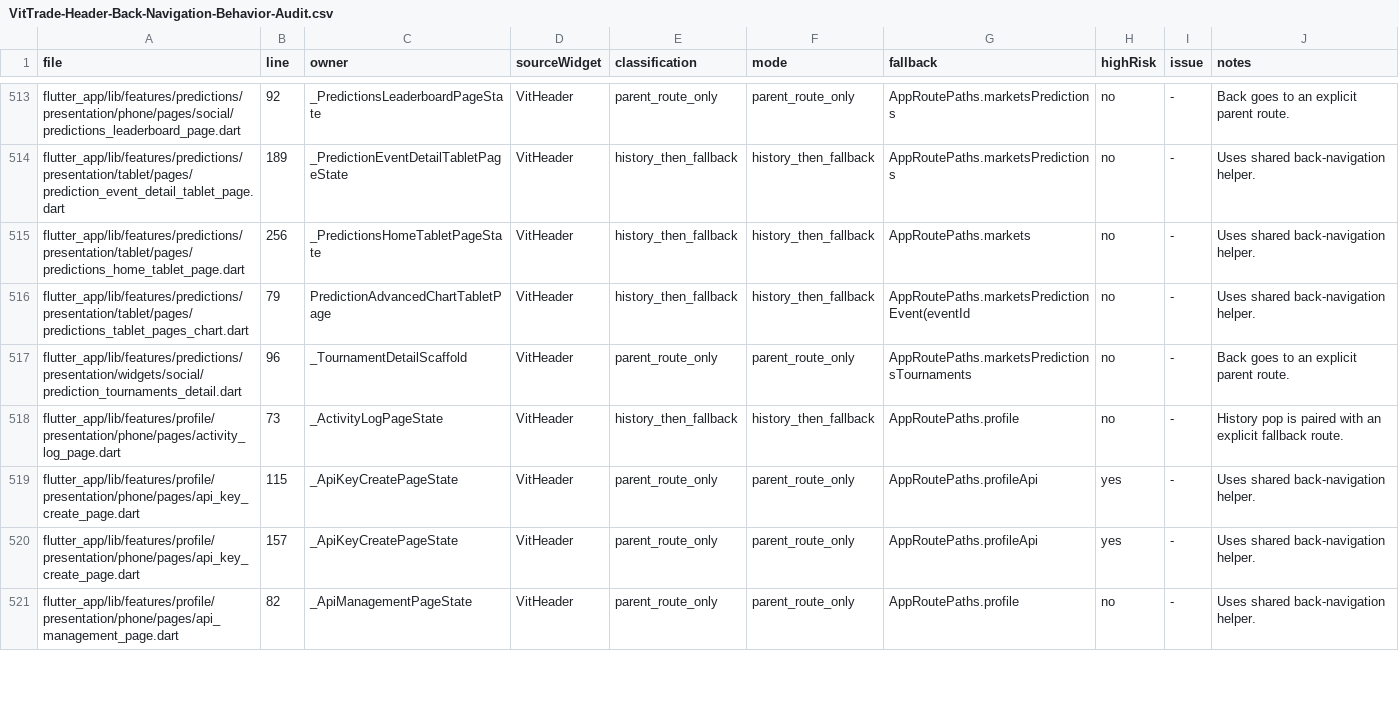
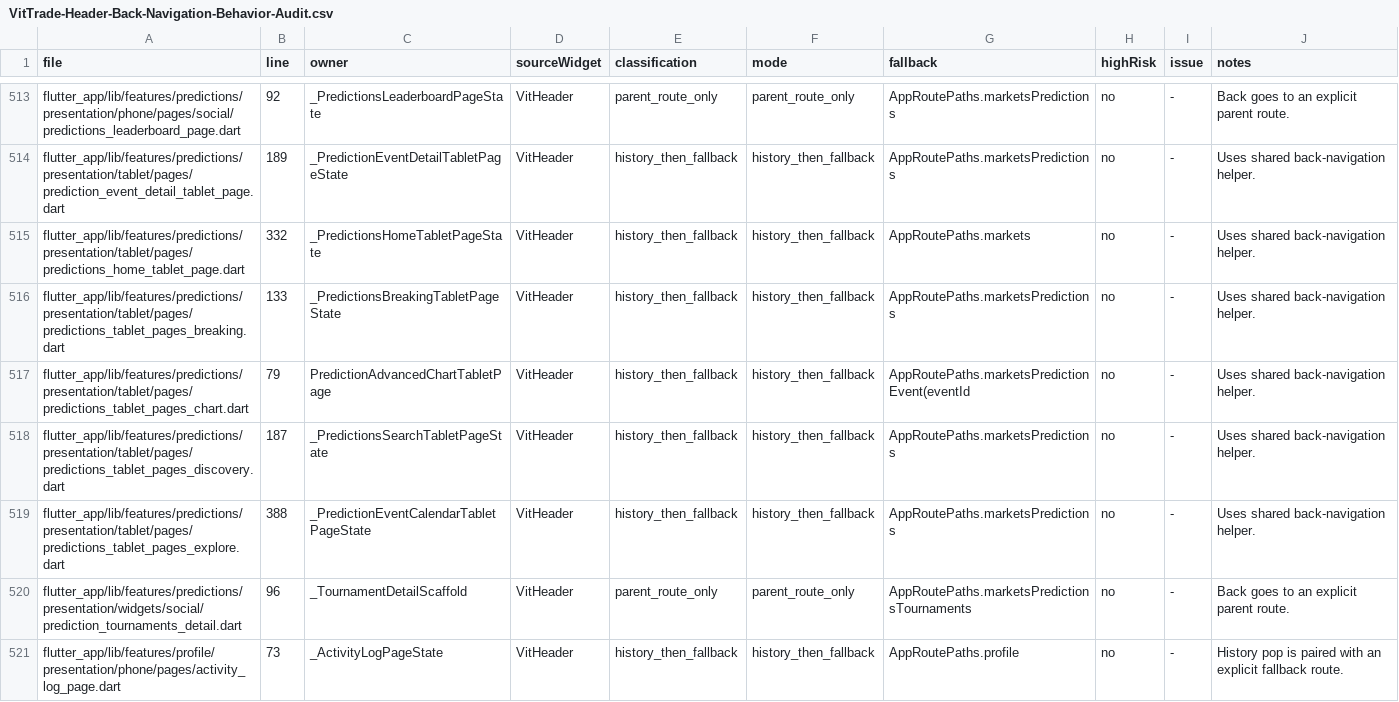
Before and after one commit to LonelyTraderBay/vittrade-flutter, a CSV file: docs/02_FLUTTER_MIGRATION/audits/VitTrade-Header-Back-Navigation-Behavior-Audit.csv, drawn as a sheet; only a part is shown, gaps mark what is left out; the shorter side is filled out with more unchanged rows.

Commit message:
Cụm A redesign predictions tablet: hub + tìm kiếm + biến động + lịch lên workspace 2 cột
- PredictionTabletCardGrid (widgets/tablet): lưới 2 cột tự hạ 1 cột dưới 700dp — cặp IntrinsicHeight stretch đều hàng (idiom Arena), gap sibling 12dp (x4) dọc+ngang, KHÔNG dùng Wrap (R3 micro chỉ dành chip)
- SC-208 hub: cột chính = hero + grid sự kiện 2 thẻ/hàng + xem tất cả + công cụ; panel phải = tìm kiếm + 6 tab lọc + chip danh mục + movers + cầu nối Arena + miễn trừ rủi ro (cuộn riêng, đổi lọc không mất ngữ cảnh)
- SC-209 tìm kiếm: bộ lọc LUÔN mở trong panel (hết đầu gập ở tầng rộng, giữ toggle cho tầng hẹp); kết quả grid 2
- SC-210 biến động: movers grid 2 có huy hiệu xếp hạng; panel = tổng quan tăng/giảm + danh mục + đăng ký email
- SC-219 lịch: timeline tháng grid 2 từng section; panel = chip danh mục
- Test: gate test mới 6 test (grid 2 cột cùng top đo rect, panel tồn tại, hẹp 1 cột + gap 12, toggle tầng hẹp); cập nhật 2 test SC-209 theo hợp đồng bộ lọc luôn mở; predictions 198/198
- Audit cascade regen đầy đủ (token/rhythm/top_header×3/back_nav/card_tile...); preflight EXIT=0
- Nghiệm thu emulator Pixel_Tablet: 4/4 màn đúng mockup (vision + pixel xác nhận hàng grid chung viền), portrait 1 cột phone-parity

```diff
--- a/docs/02_FLUTTER_MIGRATION/audits/VitTrade-Header-Back-Navigation-Behavior-Audit.csv
+++ b/docs/02_FLUTTER_MIGRATION/audits/VitTrade-Header-Back-Navigation-Behavior-Audit.csv
@@ -514,4 +514,7 @@ file,line,owner,sourceWidget,classification,mode,fallback,highRisk,issue,notes
 "flutter_app/lib/features/predictions/presentation/tablet/pages/prediction_event_detail_tablet_page.dart","189","_PredictionEventDetailTabletPageState","VitHeader","history_then_fallback","history_then_fallback","AppRoutePaths.marketsPredictions","no","-","Uses shared back-navigation helper."
-"flutter_app/lib/features/predictions/presentation/tablet/pages/predictions_home_tablet_page.dart","256","_PredictionsHomeTabletPageState","VitHeader","history_then_fallback","history_then_fallback","AppRoutePaths.markets","no","-","Uses shared back-navigation helper."
+"flutter_app/lib/features/predictions/presentation/tablet/pages/predictions_home_tablet_page.dart","332","_PredictionsHomeTabletPageState","VitHeader","history_then_fallback","history_then_fallback","AppRoutePaths.markets","no","-","Uses shared back-navigation helper."
+"flutter_app/lib/features/predictions/presentation/tablet/pages/predictions_tablet_pages_breaking.dart","133","_PredictionsBreakingTabletPageState","VitHeader","history_then_fallback","history_then_fallback","AppRoutePaths.marketsPredictions","no","-","Uses shared back-navigation helper."
 "flutter_app/lib/features/predictions/presentation/tablet/pages/predictions_tablet_pages_chart.dart","79","PredictionAdvancedChartTabletPage","VitHeader","history_then_fallback","history_then_fallback","AppRoutePaths.marketsPredictionEvent(eventId","no","-","Uses shared back-navigation helper."
+"flutter_app/lib/features/predictions/presentation/tablet/pages/predictions_tablet_pages_discovery.dart","187","_PredictionsSearchTabletPageState","VitHeader","history_then_fallback","history_then_fallback","AppRoutePaths.marketsPredictions","no","-","Uses shared back-navigation helper."
+"flutter_app/lib/features/predictions/presentation/tablet/pages/predictions_tablet_pages_explore.dart","388","_PredictionEventCalendarTabletPageState","VitHeader","history_then_fallback","history_then_fallback","AppRoutePaths.marketsPredictions","no","-","Uses shared back-navigation helper."
 "flutter_app/lib/features/predictions/presentation/widgets/social/prediction_tournaments_detail.dart","96","_TournamentDetailScaffold","VitHeader","parent_route_only","parent_route_only","AppRoutePaths.marketsPredictionsTournaments","no","-","Back goes to an explicit parent route."
```
Also changed, not shown: docs/02_FLUTTER_MIGRATION/audits/VitTrade-Design-Token-Consistency-Audit.csv, docs/02_FLUTTER_MIGRATION/audits/VitTrade-Home-Reference-Consistency-Audit.csv, 15 other files.
